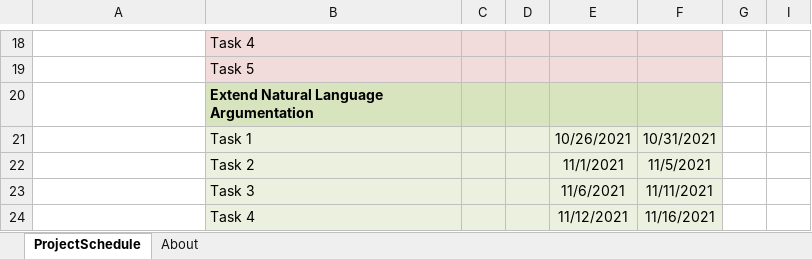
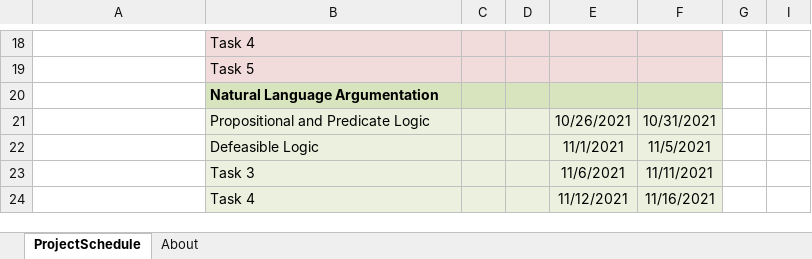
Before and after one commit to AlexandraDI/Reasoning_with_Natural_Language, an Excel workbook: documents/GanttChart.xlsx, sheet ProjectSchedule, drawn as a sheet; only a part is shown, gaps mark what is left out; values as stored, in another font and other column widths than the file's, no borders; conditional formats not drawn; the diff names each change by its address in the sheet, - before the commit and + after, or states it on an @@ line.

```diff
--- a/documents/GanttChart.xlsx (sheet ProjectSchedule)
+++ b/documents/GanttChart.xlsx (sheet ProjectSchedule)
-B20: Extend Natural Language Argumentation
+B20: Natural Language Argumentation
-B21: Task 1
+B21: Propositional and Predicate Logic
-B22: Task 2
+B22: Defeasible Logic
```
Also changed, not shown: 8 other files.
